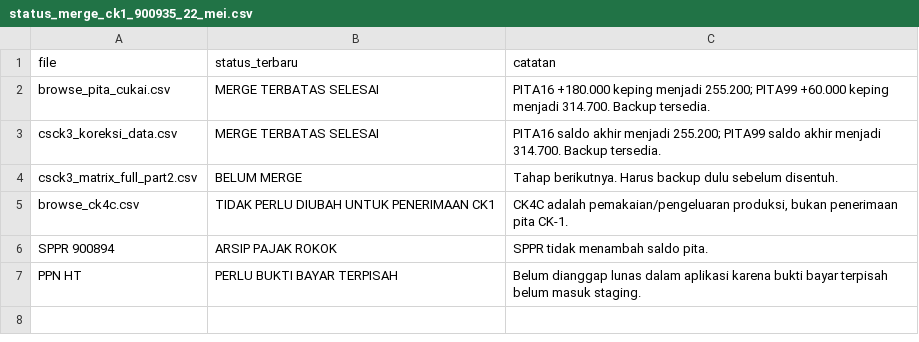
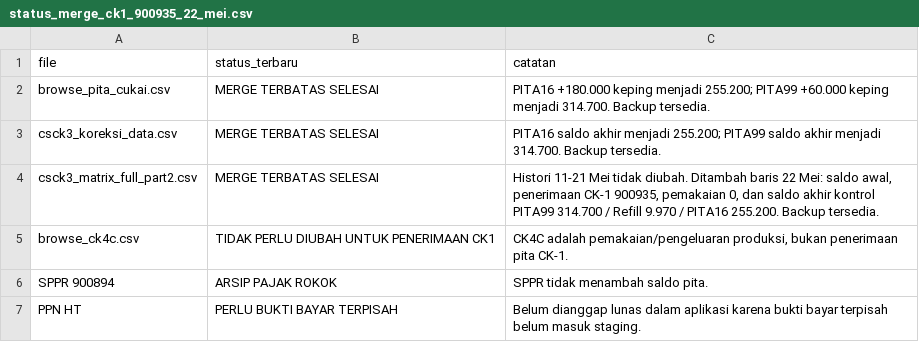
Before and after one commit to cengkehsigaret99-del/BAL-99-Work-Assistant-Cockpit, a CSV file: status_merge_ck1_900935_22_mei.csv, drawn as a sheet.

Commit message:
Update status merge CK1 900935 setelah matrix CSCK3 selesai

```diff
--- a/status_merge_ck1_900935_22_mei.csv
+++ b/status_merge_ck1_900935_22_mei.csv
@@ -3,3 +3,3 @@ browse_pita_cukai.csv,MERGE TERBATAS SELESAI,"PITA16 +180.000 keping menjadi 255
 csck3_koreksi_data.csv,MERGE TERBATAS SELESAI,"PITA16 saldo akhir menjadi 255.200; PITA99 saldo akhir menjadi 314.700. Backup tersedia."
-csck3_matrix_full_part2.csv,BELUM MERGE,"Tahap berikutnya. Harus backup dulu sebelum disentuh."
+csck3_matrix_full_part2.csv,MERGE TERBATAS SELESAI,"Histori 11-21 Mei tidak diubah. Ditambah baris 22 Mei: saldo awal, penerimaan CK-1 900935, pemakaian 0, dan saldo akhir kontrol PITA99 314.700 / Refill 9.970 / PITA16 255.200. Backup tersedia."
 browse_ck4c.csv,TIDAK PERLU DIUBAH UNTUK PENERIMAAN CK1,"CK4C adalah pemakaian/pengeluaran produksi, bukan penerimaan pita CK-1."
```
